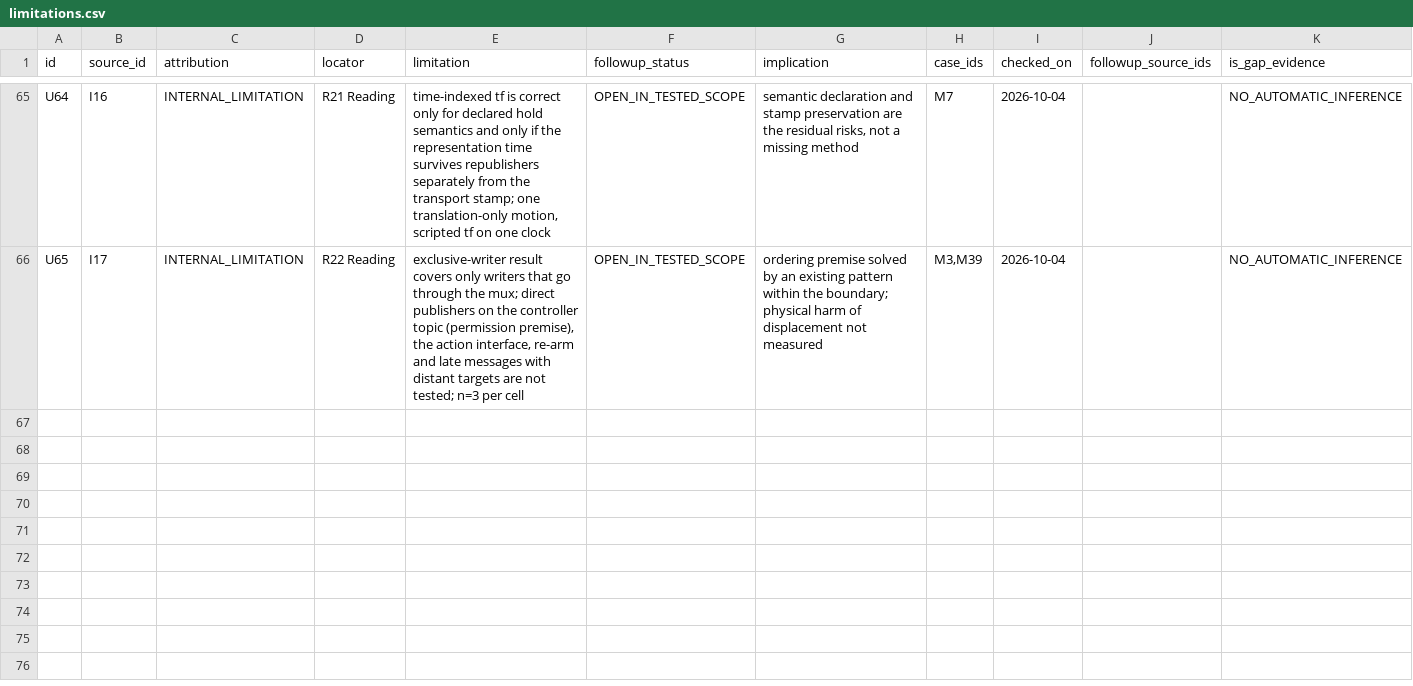
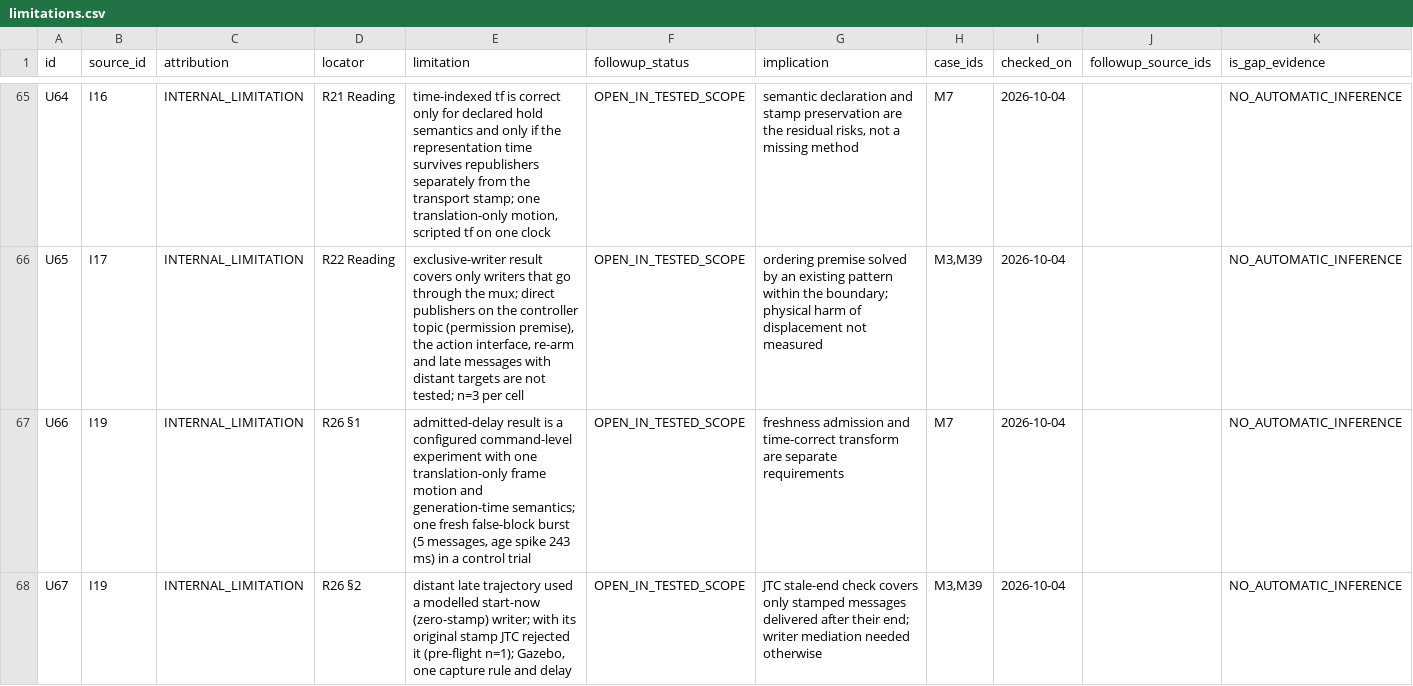
Before and after one commit to MPEffinc/ros-xr-semantic-validation, a CSV file: xr_ros_blueprint_v1/data/csv/limitations.csv, drawn as a sheet; only a part is shown, gaps mark what is left out; the diff covers the shown part only.

```diff
--- a/xr_ros_blueprint_v1/data/csv/limitations.csv
+++ b/xr_ros_blueprint_v1/data/csv/limitations.csv
@@ -66 +66,3 @@ U64,I16,INTERNAL_LIMITATION,R21 Reading,"time-indexed tf is correct only for dec
 U65,I17,INTERNAL_LIMITATION,R22 Reading,"exclusive-writer result covers only writers that go through the mux; direct publishers on the controller topic (permission premise), the action interface, re-arm and late messages with distant targets are not tested; n=3 per cell",OPEN_IN_TESTED_SCOPE,ordering premise solved by an existing pattern within the boundary; physical harm of displacement not measured,"M3,M39",2026-10-04,,NO_AUTOMATIC_INFERENCE
+U66,I19,INTERNAL_LIMITATION,R26 §1,"admitted-delay result is a configured command-level experiment with one translation-only frame motion and generation-time semantics; one fresh false-block burst (5 messages, age spike 243 ms) in a control trial",OPEN_IN_TESTED_SCOPE,freshness admission and time-correct transform are separate requirements,M7,2026-10-04,,NO_AUTOMATIC_INFERENCE
+U67,I19,INTERNAL_LIMITATION,R26 §2,"distant late trajectory used a modelled start-now (zero-stamp) writer; with its original stamp JTC rejected it (pre-flight n=1); Gazebo, one capture rule and delay",OPEN_IN_TESTED_SCOPE,JTC stale-end check covers only stamped messages delivered after their end; writer mediation needed otherwise,"M3,M39",2026-10-04,,NO_AUTOMATIC_INFERENCE
```
Also changed, not shown: 4 added rows elsewhere in this file, xr_ros_blueprint_v1/data/csv/cases.csv, xr_ros_blueprint_v1/data/csv/matrix.csv, 18 other files.
